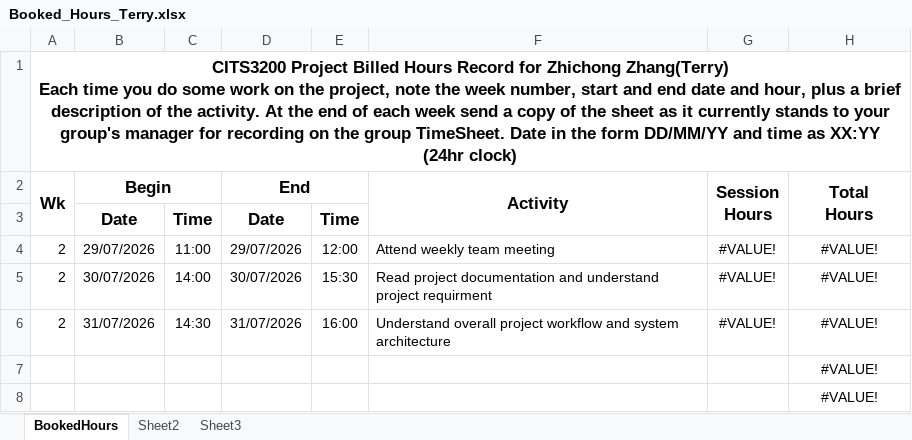
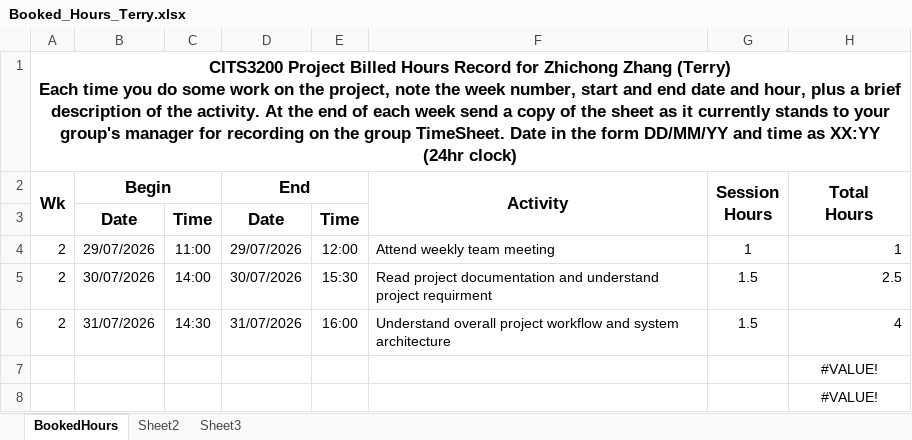
Before and after one commit to A5troGaze/CITS3200_Project, an Excel workbook: Documentation/Week 2/Booked Hours/Booked_Hours_Terry.xlsx, sheet BookedHours, drawn as a sheet; only a part is shown; values as stored, in another font and other column widths than the file's, no borders; ↵ is a line break in a cell; the diff names each change by its address in the sheet, - before the commit and + after, or states it on an @@ line.

```diff
--- a/Documentation/Week 2/Booked Hours/Booked_Hours_Terry.xlsx (sheet BookedHours)
+++ b/Documentation/Week 2/Booked Hours/Booked_Hours_Terry.xlsx (sheet BookedHours)
-A1: …for Zhichong Zhang(Terry) ↵ Each time…
+A1: …for Zhichong Zhang (Terry) ↵ Each time…
-G4: #VALUE!
+G4: 1
-H4: #VALUE!
+H4: 1
-H4:H6 alignment: center
+H4:H6 alignment: right
-G5:G6: #VALUE!
+G5:G6: 1.5
-H5: #VALUE!
+H5: 2.5
-H6: #VALUE!
+H6: 4
```
Also changed, not shown: hidden cells, Documentation/Week 2/Booked Hours/Booked_Hours_Christo.xlsx, Documentation/Week 2/Booked Hours/Booked_Hours_Dhava.xlsx, 4 other files.
